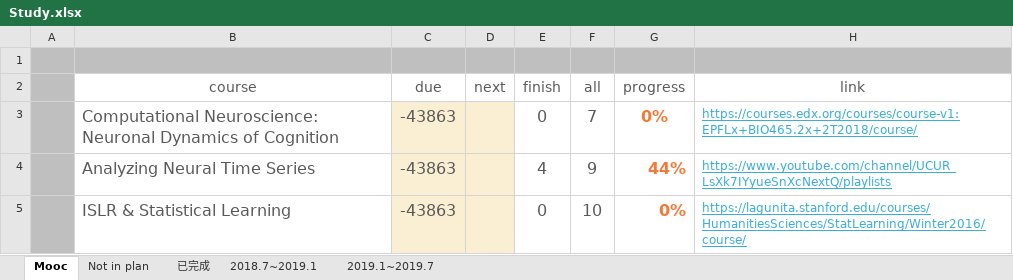
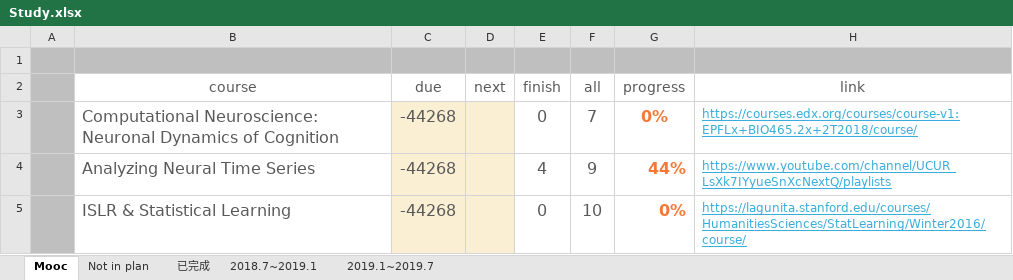
Before and after one commit to sakimarquis/Mooc, an Excel workbook: Study.xlsx, sheet Mooc, drawn as a sheet; values as stored, in another font and other column widths than the file's, no borders; conditional formats and table styles not drawn; the diff names each change by its address in the sheet, - before the commit and + after, or states it on an @@ line.

Commit message:
final update, this file is deprecated

```diff
--- a/Study.xlsx (sheet Mooc)
+++ b/Study.xlsx (sheet Mooc)
-C3:C5 (due): -43863
+C3:C5 (due): -44268
```
